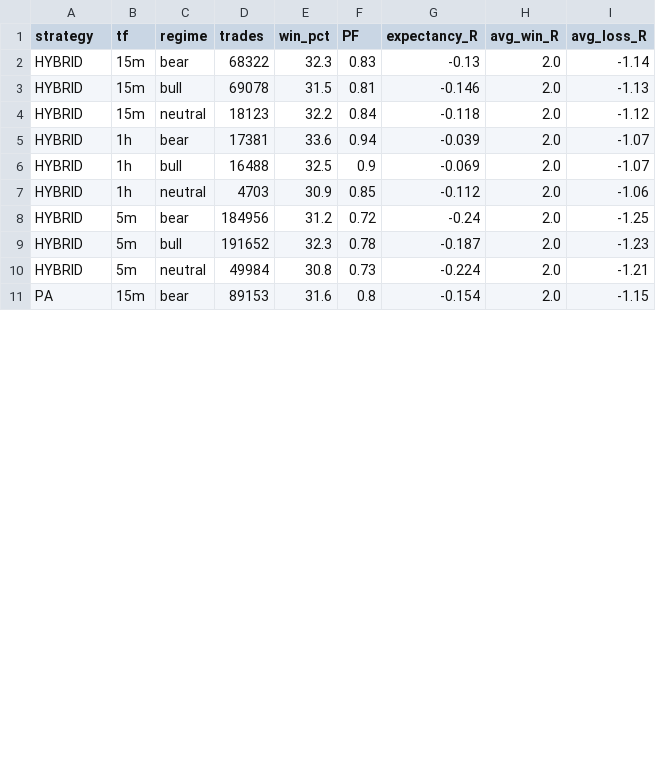
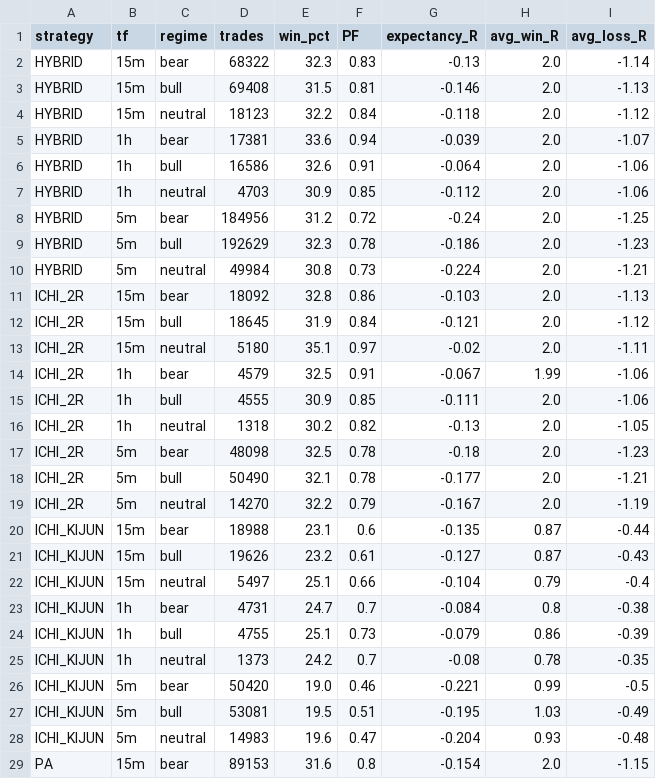
Before and after one commit to aliakbarjafari5820-cloud/trend-backtest, a CSV file: results/by_regime.csv, drawn as a sheet; only a part is shown; the diff covers the shown part only.

```diff
--- a/results/by_regime.csv
+++ b/results/by_regime.csv
@@ -2,10 +2,28 @@ strategy,tf,regime,trades,win_pct,PF,expectancy_R,avg_win_R,avg_loss_R
 HYBRID,15m,bear,68322,32.3,0.83,-0.13,2.0,-1.14
-HYBRID,15m,bull,69078,31.5,0.81,-0.146,2.0,-1.13
+HYBRID,15m,bull,69408,31.5,0.81,-0.146,2.0,-1.13
 HYBRID,15m,neutral,18123,32.2,0.84,-0.118,2.0,-1.12
 HYBRID,1h,bear,17381,33.6,0.94,-0.039,2.0,-1.07
-HYBRID,1h,bull,16488,32.5,0.9,-0.069,2.0,-1.07
+HYBRID,1h,bull,16586,32.6,0.91,-0.064,2.0,-1.06
 HYBRID,1h,neutral,4703,30.9,0.85,-0.112,2.0,-1.06
 HYBRID,5m,bear,184956,31.2,0.72,-0.24,2.0,-1.25
-HYBRID,5m,bull,191652,32.3,0.78,-0.187,2.0,-1.23
+HYBRID,5m,bull,192629,32.3,0.78,-0.186,2.0,-1.23
 HYBRID,5m,neutral,49984,30.8,0.73,-0.224,2.0,-1.21
+ICHI_2R,15m,bear,18092,32.8,0.86,-0.103,2.0,-1.13
+ICHI_2R,15m,bull,18645,31.9,0.84,-0.121,2.0,-1.12
+ICHI_2R,15m,neutral,5180,35.1,0.97,-0.02,2.0,-1.11
+ICHI_2R,1h,bear,4579,32.5,0.91,-0.067,1.99,-1.06
+ICHI_2R,1h,bull,4555,30.9,0.85,-0.111,2.0,-1.06
+ICHI_2R,1h,neutral,1318,30.2,0.82,-0.13,2.0,-1.05
+ICHI_2R,5m,bear,48098,32.5,0.78,-0.18,2.0,-1.23
+ICHI_2R,5m,bull,50490,32.1,0.78,-0.177,2.0,-1.21
+ICHI_2R,5m,neutral,14270,32.2,0.79,-0.167,2.0,-1.19
+ICHI_KIJUN,15m,bear,18988,23.1,0.6,-0.135,0.87,-0.44
+ICHI_KIJUN,15m,bull,19626,23.2,0.61,-0.127,0.87,-0.43
+ICHI_KIJUN,15m,neutral,5497,25.1,0.66,-0.104,0.79,-0.4
+ICHI_KIJUN,1h,bear,4731,24.7,0.7,-0.084,0.8,-0.38
+ICHI_KIJUN,1h,bull,4755,25.1,0.73,-0.079,0.86,-0.39
+ICHI_KIJUN,1h,neutral,1373,24.2,0.7,-0.08,0.78,-0.35
+ICHI_KIJUN,5m,bear,50420,19.0,0.46,-0.221,0.99,-0.5
+ICHI_KIJUN,5m,bull,53081,19.5,0.51,-0.195,1.03,-0.49
+ICHI_KIJUN,5m,neutral,14983,19.6,0.47,-0.204,0.93,-0.48
 PA,15m,bear,89153,31.6,0.8,-0.154,2.0,-1.15
```
Also changed, not shown: 15 edited cells elsewhere in this file, results/by_setup.csv, results/by_tf/summary_15m.csv, 12 other files.
